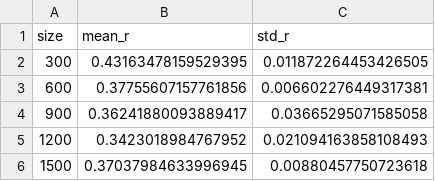
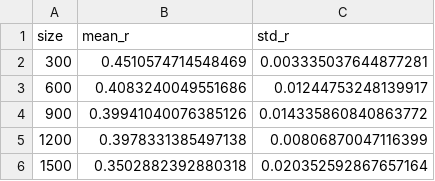
Before and after one commit to Aniruddh5502/comp_design_fw, a CSV file: results/convergence.csv, drawn as a sheet.

Commit message:
updating data processings

```diff
--- a/results/convergence.csv
+++ b/results/convergence.csv
@@ -1,6 +1,6 @@
 size,mean_r,std_r
-300,0.43163478159529395,0.011872264453426505
-600,0.37755607157761856,0.006602276449317381
-900,0.36241880093889417,0.03665295071585058
-1200,0.3423018984767952,0.021094163858108493
-1500,0.37037984633996945,0.00880457750723618
+300,0.4510574714548469,0.003335037644877281
+600,0.4083240049551686,0.01244753248139917
+900,0.39941040076385126,0.014335860840863772
+1200,0.3978331385497138,0.00806870047116399
+1500,0.3502882392880318,0.020352592867657164
```
Also changed, not shown: 34 other files.
